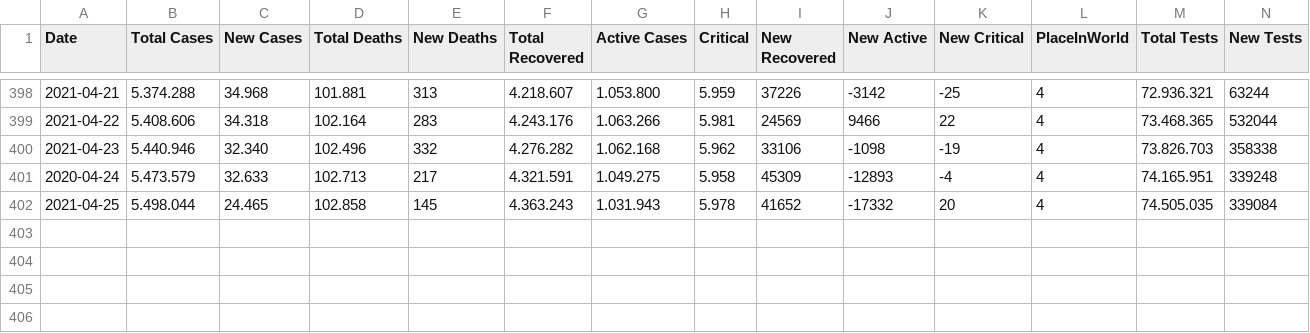
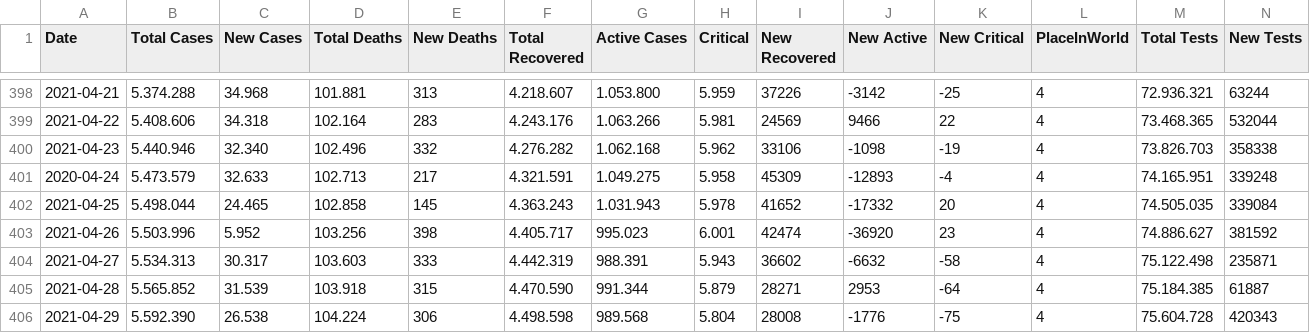
Before and after one commit to ronanren/Covid19bot, a CSV file: data/dataFrance.csv, drawn as a sheet; only a part is shown, gaps mark what is left out; the diff names each change by its address in the sheet, - before the commit and + after, or states it on an @@ line.

Commit message:
update dataFrance.csv

```diff
--- a/data/dataFrance.csv
+++ b/data/dataFrance.csv
+row 403: 2021-04-26 | 5.503.996 | 5.952 | 103.256 | 398 | 4.405.717 | 995.023 | 6.001 | 42474 | -36920 | 23 | 4 | 74.886.627 | 381592
+row 404: 2021-04-27 | 5.534.313 | 30.317 | 103.603 | 333 | 4.442.319 | 988.391 | 5.943 | 36602 | -6632 | -58 | 4 | 75.122.498 | 235871
+row 405: 2021-04-28 | 5.565.852 | 31.539 | 103.918 | 315 | 4.470.590 | 991.344 | 5.879 | 28271 | 2953 | -64 | 4 | 75.184.385 | 61887
+row 406: 2021-04-29 | 5.592.390 | 26.538 | 104.224 | 306 | 4.498.598 | 989.568 | 5.804 | 28008 | -1776 | -75 | 4 | 75.604.728 | 420343
```
